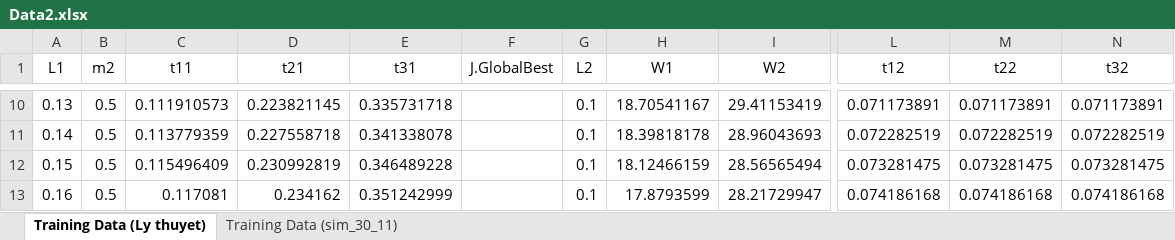
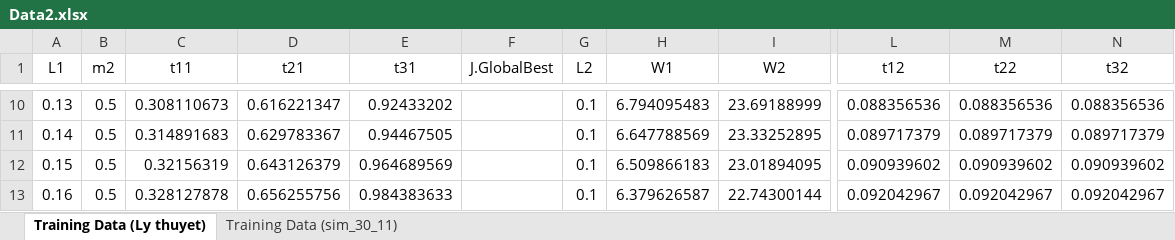
Before and after one commit to victor-1218/Data, an Excel workbook: Data2.xlsx, sheet Training Data (Ly thuyet), drawn as a sheet; only a part is shown, gaps mark what is left out; values as stored, in another font and other column widths than the file's, no borders; the diff covers the shown part only; the diff names each change by its address in the sheet, - before the commit and + after, or states it on an @@ line.

```diff
--- a/Data2.xlsx (sheet Training Data (Ly thuyet))
+++ b/Data2.xlsx (sheet Training Data (Ly thuyet))
-C10 (t11): 0.111910573
+C10 (t11): 0.308110673
-D10 (t21): 0.223821145
+D10 (t21): 0.616221347
-E10 (t31): 0.335731718
+E10 (t31): 0.92433202
-H10 (W1): 18.70541167
+H10 (W1): 6.794095483
-I10 (W2): 29.41153419
+I10 (W2): 23.69188999
-L10 (t12): 0.071173891
+L10 (t12): 0.088356536
-M10 (t22): 0.071173891
+M10 (t22): 0.088356536
-N10 (t32): 0.071173891
+N10 (t32): 0.088356536
-C11 (t11): 0.113779359
+C11 (t11): 0.314891683
-D11 (t21): 0.227558718
+D11 (t21): 0.629783367
-E11 (t31): 0.341338078
+E11 (t31): 0.94467505
-H11 (W1): 18.39818178
+H11 (W1): 6.647788569
-I11 (W2): 28.96043693
+I11 (W2): 23.33252895
-L11 (t12): 0.072282519
+L11 (t12): 0.089717379
-M11 (t22): 0.072282519
+M11 (t22): 0.089717379
-N11 (t32): 0.072282519
+N11 (t32): 0.089717379
-C12 (t11): 0.115496409
+C12 (t11): 0.32156319
-D12 (t21): 0.230992819
+D12 (t21): 0.643126379
-E12 (t31): 0.346489228
+E12 (t31): 0.964689569
-H12 (W1): 18.12466159
+H12 (W1): 6.509866183
-I12 (W2): 28.56565494
+I12 (W2): 23.01894095
-L12 (t12): 0.073281475
+L12 (t12): 0.090939602
-M12 (t22): 0.073281475
+M12 (t22): 0.090939602
-N12 (t32): 0.073281475
+N12 (t32): 0.090939602
-C13 (t11): 0.117081
+C13 (t11): 0.328127878
-D13 (t21): 0.234162
+D13 (t21): 0.656255756
-E13 (t31): 0.351242999
+E13 (t31): 0.984383633
-H13 (W1): 17.8793599
+H13 (W1): 6.379626587
-I13 (W2): 28.21729947
+I13 (W2): 22.74300144
-L13 (t12): 0.074186168
+L13 (t12): 0.092042967
-M13 (t22): 0.074186168
+M13 (t22): 0.092042967
-N13 (t32): 0.074186168
+N13 (t32): 0.092042967
```
Also changed, not shown: 376 edited cells elsewhere in this sheet, sheet Training Data (sim_30_11).
